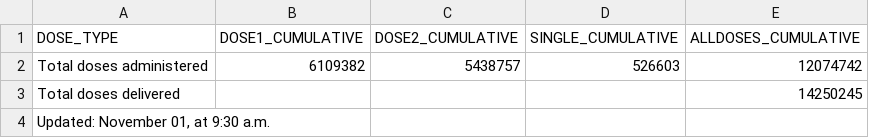
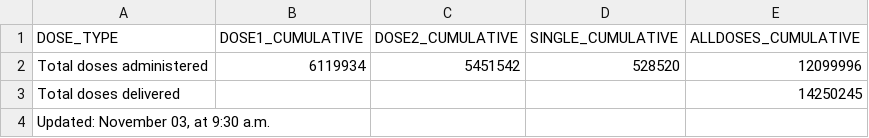
Before and after one commit to nychealth/covid-vaccine-data, a CSV file: doses/summary-doses.csv, drawn as a sheet; the diff names each change by its address in the sheet, - before the commit and + after, or states it on an @@ line.

Commit message:
11/3 data update
Note: delivery information in the file summary-doses will not be updated today and is carried over from 11/1/2021

```diff
--- a/doses/summary-doses.csv
+++ b/doses/summary-doses.csv
-B2 (DOSE1_CUMULATIVE): 6109382
+B2 (DOSE1_CUMULATIVE): 6119934
-C2 (DOSE2_CUMULATIVE): 5438757
+C2 (DOSE2_CUMULATIVE): 5451542
-D2 (SINGLE_CUMULATIVE): 526603
+D2 (SINGLE_CUMULATIVE): 528520
-E2 (ALLDOSES_CUMULATIVE): 12074742
+E2 (ALLDOSES_CUMULATIVE): 12099996
-A4 (DOSE_TYPE): Updated: November 01, at 9:30 a.m.
+A4 (DOSE_TYPE): Updated: November 03, at 9:30 a.m.
```
Also changed, not shown: doses/doses-by-day.csv, people/coverage-by-boro-age.csv, 22 other files.
